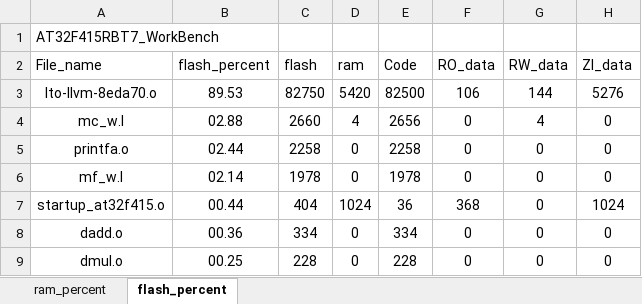
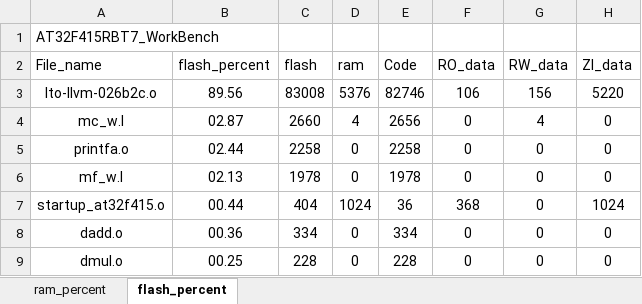
Before and after one commit to FW-Projects/FWG1, an Excel workbook: app/project/MDK_V5/AT32F415RBT7_WorkBench_analysis.xlsx, sheet flash_percent, drawn as a sheet; only a part is shown; values as stored, in another font and other column widths than the file's, no borders; charts and pictures and table styles not drawn; removed rows and columns are numbered as before the commit, all else as after; the diff names each change by its address in the sheet, - before the commit and + after, or states it on an @@ line.

```diff
--- a/app/project/MDK_V5/AT32F415RBT7_WorkBench_analysis.xlsx (sheet flash_percent)
+++ b/app/project/MDK_V5/AT32F415RBT7_WorkBench_analysis.xlsx (sheet flash_percent)
-row 3: lto-llvm-8eda70.o | 89.53 | 82750 | 5420 | 82500 | 106 | 144 | 5276
+row 3: lto-llvm-026b2c.o | 89.56 | 83008 | 5376 | 82746 | 106 | 156 | 5220
-B4 (flash_percent): 02.88
+B4 (flash_percent): 02.87
-B6 (flash_percent): 02.14
+B6 (flash_percent): 02.13
```
Also changed, not shown: sheet ram_percent, charts or pictures, 21 other files.
